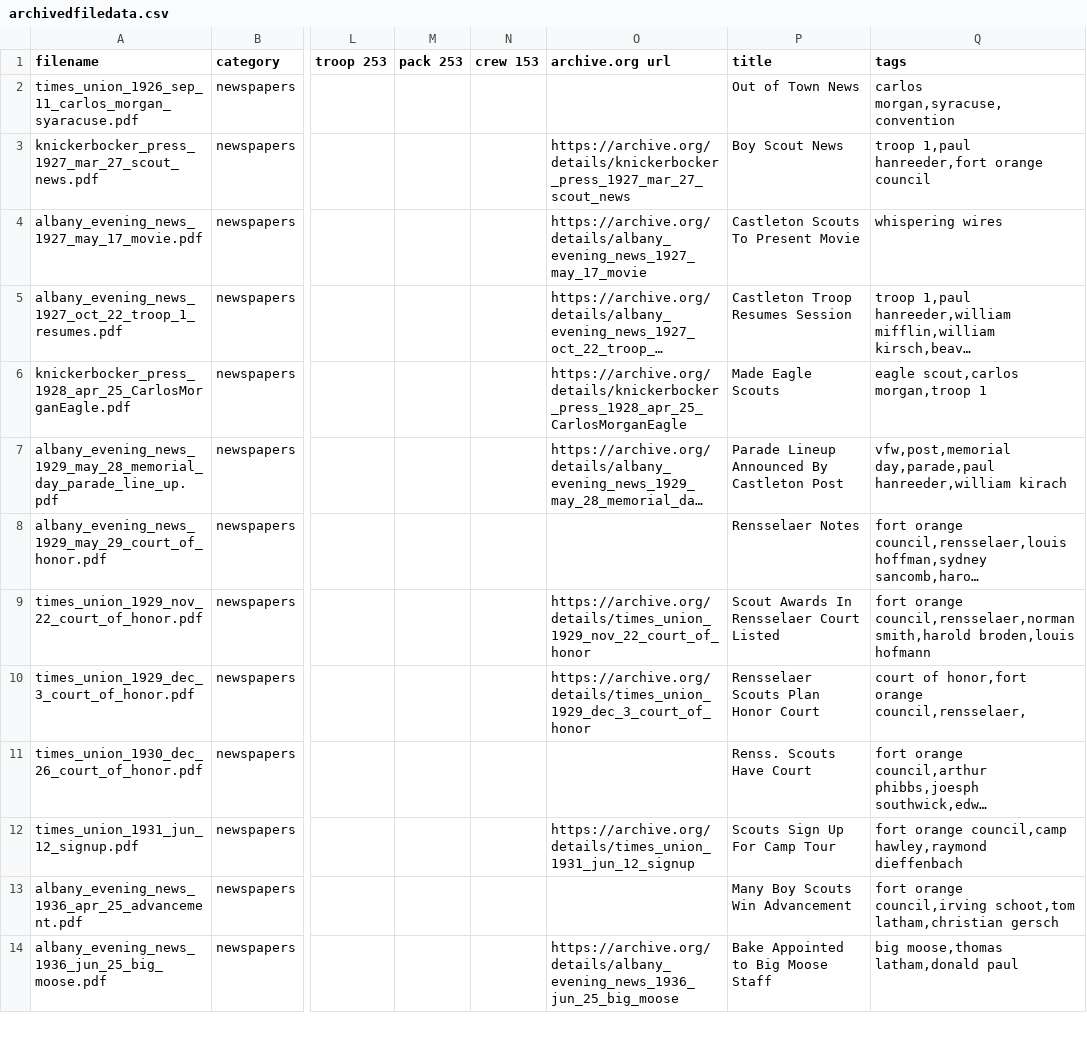
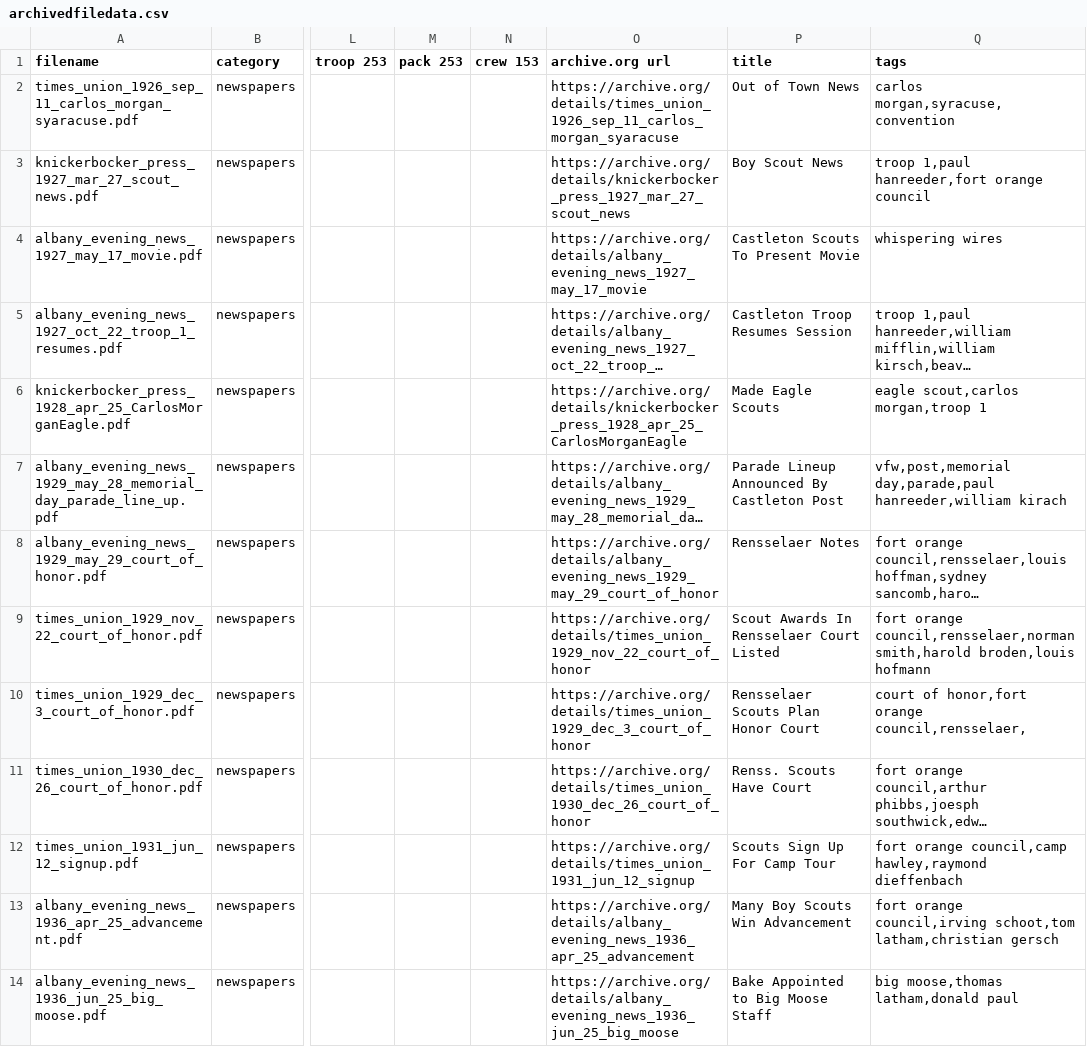
Before and after one commit to bsatroop53/bsatroop53.com, a CSV file: fileinfo/archivedfiledata.csv, drawn as a sheet; only a part is shown, gaps mark what is left out; long unchanged cells end in …; the diff names each change by its address in the sheet, - before the commit and + after, or states it on an @@ line.

Commit message:
Added more files to archive.org

```diff
--- a/fileinfo/archivedfiledata.csv
+++ b/fileinfo/archivedfiledata.csv
-O2 (archive.org url): (empty)
+O2 (archive.org url): https://archive.org/details/times_union_1926_sep_11_carlos_morgan_syaracuse
-O8 (archive.org url): (empty)
+O8 (archive.org url): https://archive.org/details/albany_evening_news_1929_may_29_court_of_honor
-O11 (archive.org url): (empty)
+O11 (archive.org url): https://archive.org/details/times_union_1930_dec_26_court_of_honor
-O13 (archive.org url): (empty)
+O13 (archive.org url): https://archive.org/details/albany_evening_news_1936_apr_25_advancement
```
